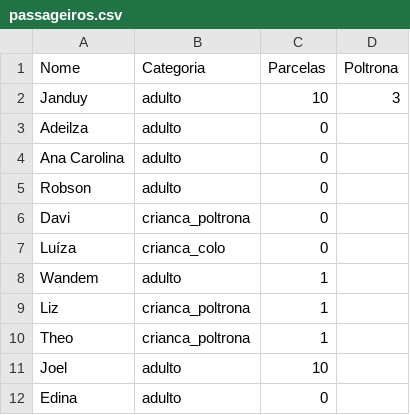
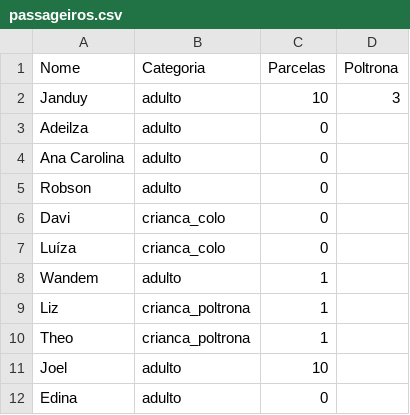
Before and after one commit to wandembergvrs/viagem2027, a CSV file: passageiros.csv, drawn as a sheet; only a part is shown.

Commit message:
Atualizar o passageiros.csv

```diff
--- a/passageiros.csv
+++ b/passageiros.csv
@@ -5,3 +5,3 @@ Ana Carolina;adulto;0
 Robson;adulto;0
-Davi;crianca_poltrona;0
+Davi;crianca_colo;0
 Luíza;crianca_colo;0
```
